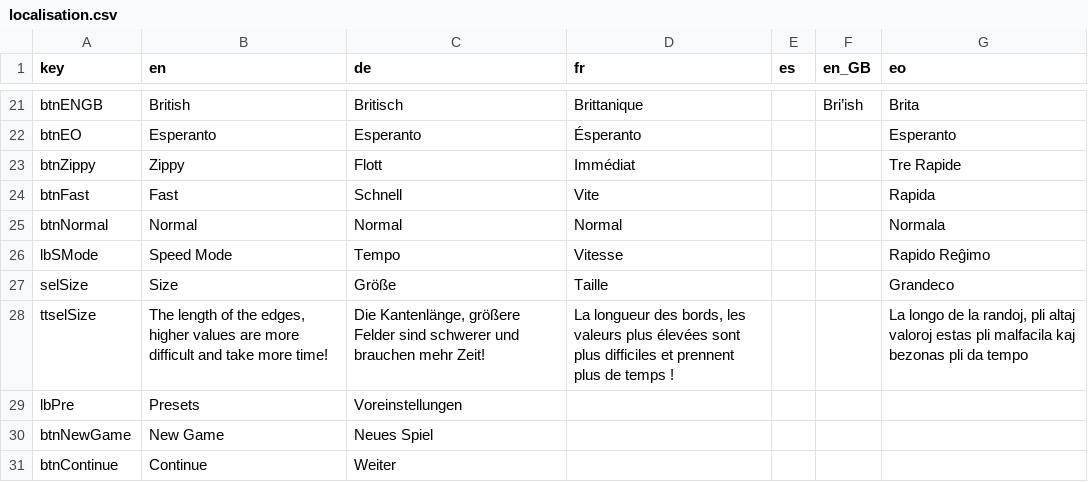
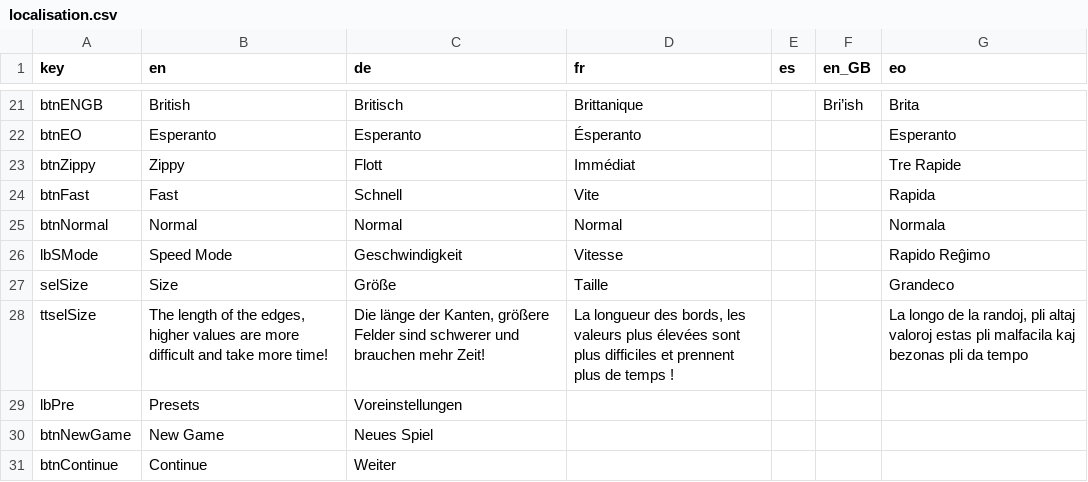
Before and after one commit to ArtemisMattle/CypherSweeper, a CSV file: assets/text/localisation.csv, drawn as a sheet; only a part is shown, gaps mark what is left out; the diff covers the shown part only.

```diff
--- a/assets/text/localisation.csv
+++ b/assets/text/localisation.csv
@@ -25,5 +25,5 @@ btnFast,Fast,Schnell,Vite,,,Rapida
 btnNormal,Normal,Normal,Normal,,,Normala
-lbSMode,Speed Mode,Tempo,Vitesse,,,Rapido Reĝimo
+lbSMode,Speed Mode,Geschwindigkeit,Vitesse,,,Rapido Reĝimo
 selSize,Size,Größe,Taille,,,Grandeco
-ttselSize,"The length of the edges, higher values are more difficult and take more time!","Die Kantenlänge, größere Felder sind schwerer und brauchen mehr Zeit!","La longueur des bords, les valeurs plus élevées sont plus difficiles et prennent plus de temps !",,,"La longo de la randoj, pli altaj valoroj estas pli malfacila kaj bezonas pli da tempo"
+ttselSize,"The length of the edges, higher values are more difficult and take more time!","Die länge der Kanten, größere Felder sind schwerer und brauchen mehr Zeit!","La longueur des bords, les valeurs plus élevées sont plus difficiles et prennent plus de temps !",,,"La longo de la randoj, pli altaj valoroj estas pli malfacila kaj bezonas pli da tempo"
 lbPre,Presets,Voreinstellungen,,,,
```
Also changed, not shown: 33 edited cells elsewhere in this file, 1 other file.
